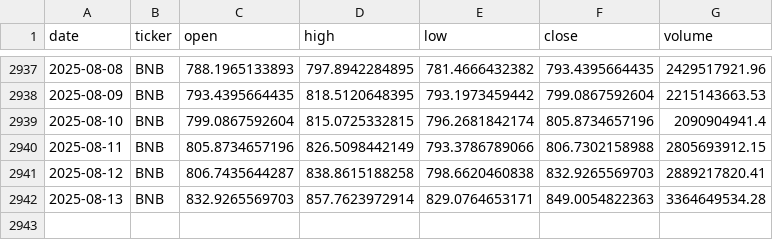
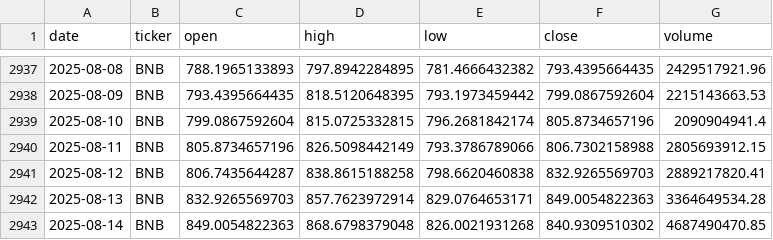
Before and after one commit to gvswann/Crypto-Demo-Kaggle-Downloader-MK.-II, a CSV file: data/BNB.csv, drawn as a sheet; only a part is shown, gaps mark what is left out.

```diff
--- a/data/BNB.csv
+++ b/data/BNB.csv
@@ -2942 +2942,2 @@ date,ticker,open,high,low,close,volume
 2025-08-13,BNB,832.9265569703,857.7623972914,829.0764653171,849.0054822363,3364649534.28
+2025-08-14,BNB,849.0054822363,868.6798379048,826.0021931268,840.9309510302,4687490470.85
```
Also changed, not shown: data/BTC.csv, data/ETH.csv, 15 other files.
